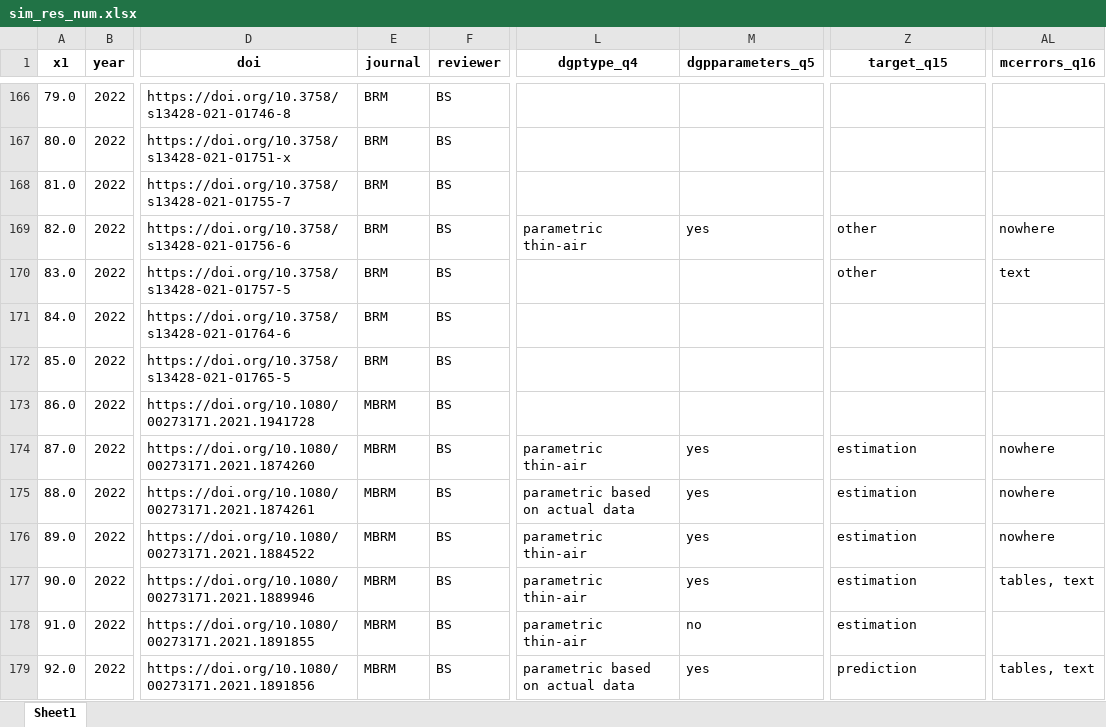
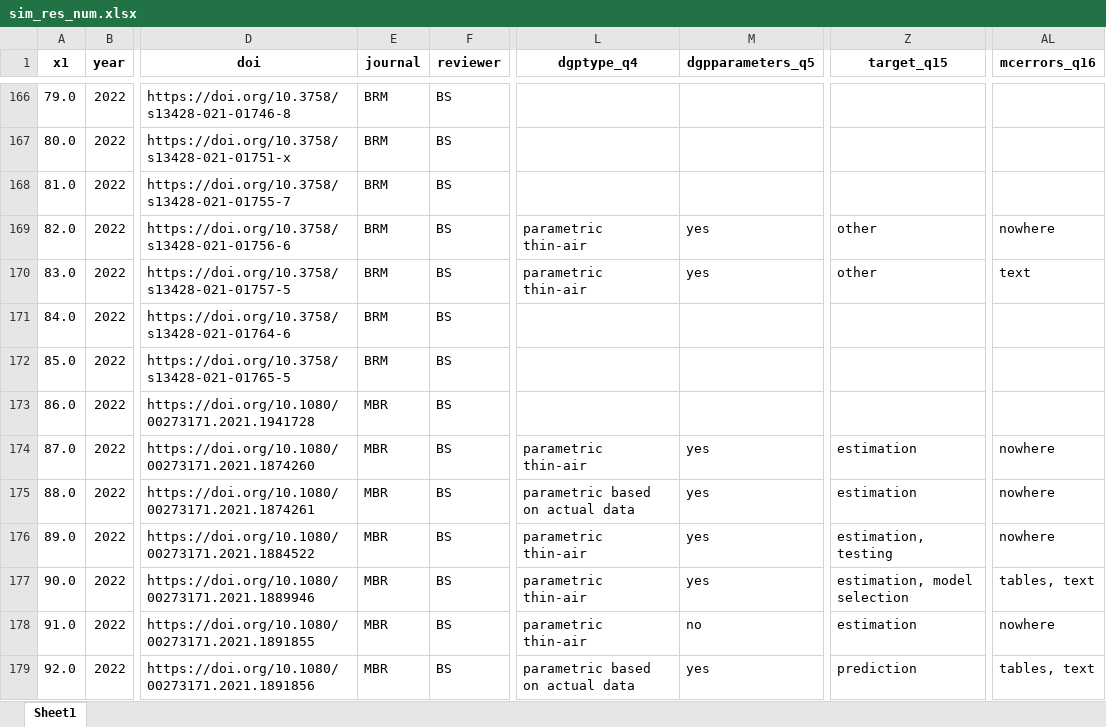
Before and after one commit to bsiepe/SimPsychReview, an Excel workbook: data/sim_res_num.xlsx, sheet Sheet1, drawn as a sheet; only a part is shown, gaps mark what is left out; values as stored, in another font and other column widths than the file's, no borders; the diff covers the shown part only; the diff names each change by its address in the sheet, - before the commit and + after, or states it on an @@ line.

```diff
--- a/data/sim_res_num.xlsx (sheet Sheet1)
+++ b/data/sim_res_num.xlsx (sheet Sheet1)
-L170 (dgptype_q4): (empty)
+L170 (dgptype_q4): parametric thin-air
-M170 (dgpparameters_q5): (empty)
+M170 (dgpparameters_q5): yes
-E173:E179 (journal): MBRM
+E173:E179 (journal): MBR
-Z176 (target_q15): estimation
+Z176 (target_q15): estimation, testing
-Z177 (target_q15): estimation
+Z177 (target_q15): estimation, model selection
-AL178 (mcerrors_q16): (empty)
+AL178 (mcerrors_q16): nowhere
```
Also changed, not shown: 64 edited cells elsewhere in this sheet, data/lit_review_data_bjoern.xlsx, data/sim_res_fac.xlsx, 3 other files.
